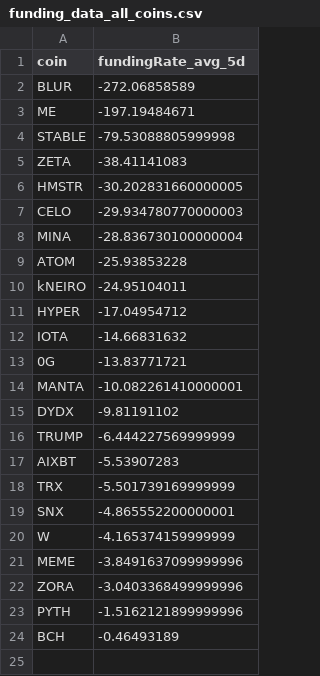
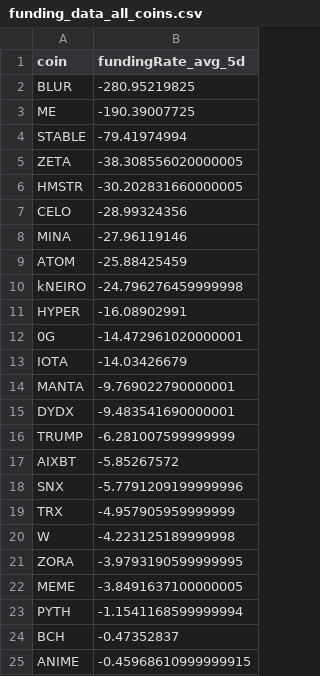
Before and after one commit to traders-ark/hyperliquid-carry-screener, a CSV file: funding_data_all_coins.csv, drawn as a sheet.

```diff
--- a/funding_data_all_coins.csv
+++ b/funding_data_all_coins.csv
@@ -1,24 +1,25 @@
 coin,fundingRate_avg_5d
-BLUR,-272.06858589
-ME,-197.19484671
-STABLE,-79.53088805999998
-ZETA,-38.41141083
+BLUR,-280.95219825
+ME,-190.39007725
+STABLE,-79.41974994
+ZETA,-38.308556020000005
 HMSTR,-30.202831660000005
-CELO,-29.934780770000003
-MINA,-28.836730100000004
-ATOM,-25.93853228
-kNEIRO,-24.95104011
-HYPER,-17.04954712
-IOTA,-14.66831632
-0G,-13.83771721
-MANTA,-10.082261410000001
-DYDX,-9.81191102
-TRUMP,-6.444227569999999
-AIXBT,-5.53907283
-TRX,-5.501739169999999
-SNX,-4.865552200000001
-W,-4.165374159999999
-MEME,-3.8491637099999996
-ZORA,-3.0403368499999996
-PYTH,-1.5162121899999996
-BCH,-0.46493189
+CELO,-28.99324356
+MINA,-27.96119146
+ATOM,-25.88425459
+kNEIRO,-24.796276459999998
+HYPER,-16.08902991
+0G,-14.472961020000001
+IOTA,-14.03426679
+MANTA,-9.769022790000001
+DYDX,-9.483541690000001
+TRUMP,-6.281007599999999
+AIXBT,-5.85267572
+SNX,-5.7791209199999996
+TRX,-4.957905959999999
+W,-4.223125189999998
+ZORA,-3.9793190599999995
+MEME,-3.8491637100000005
+PYTH,-1.1541168599999994
+BCH,-0.47352837
+ANIME,-0.45968610999999915
```
Also changed, not shown: 1 other file.
